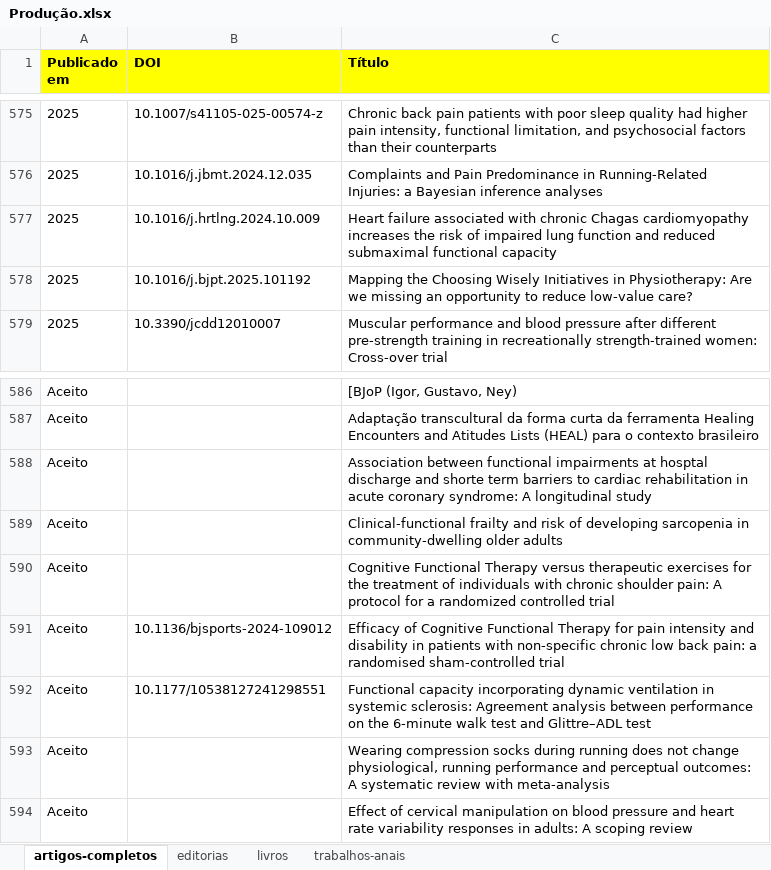
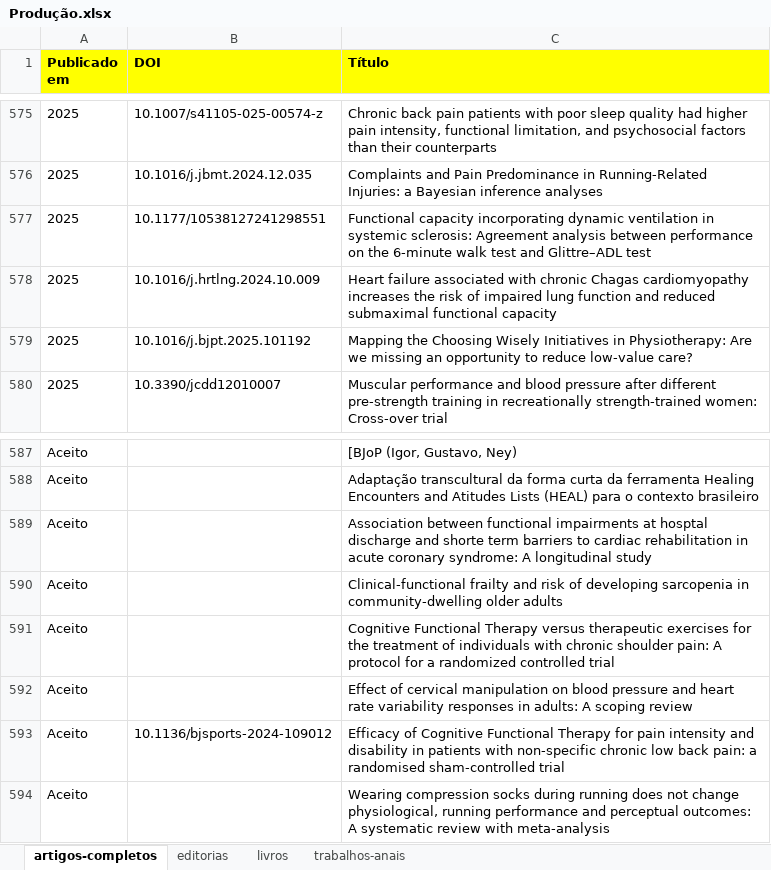
Before and after one commit to ppgcr-unisuam/observatoriocr, an Excel workbook: PPG/Produção.xlsx, sheet artigos-completos, drawn as a sheet; only a part is shown, gaps mark what is left out; values as stored, in another font and other column widths than the file's, no borders; conditional formats not drawn; removed rows and columns are numbered as before the commit, all else as after; the diff names each change by its address in the sheet, - before the commit and + after, or states it on an @@ line.

```diff
--- a/PPG/Produção.xlsx (sheet artigos-completos)
+++ b/PPG/Produção.xlsx (sheet artigos-completos)
+row 577: 2025 | 10.1177/10538127241298551 | Functional capacity incorporating dynamic ventilation in systemic sclerosis: Agreement analysis between performance on the 6-minute walk test and Glittre–ADL test
@@ row 594 moved to row 592: Aceito @@
-row 592: Aceito | 10.1177/10538127241298551 | Functional capacity incorporating dynamic ventilation in systemic sclerosis: Agreement analysis between performance on the 6-minute walk test and Glittre–ADL test
```
Also changed, not shown: PPG/Autoavaliação.xlsx, PPG/Prêmios.xlsx, 50 other files.
